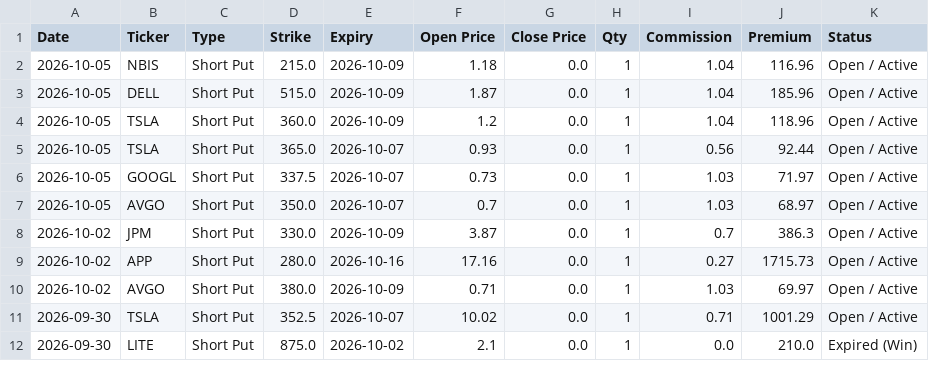
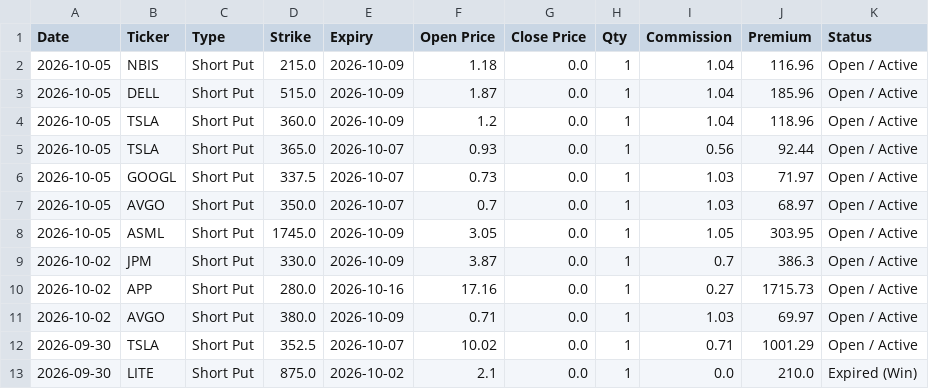
Before and after one commit to wongtszzz/lucky-lab, a CSV file: lucky_ledger.csv, drawn as a sheet; only a part is shown.

Commit message:
Ledger Auto-Sync: 2026-10-05 16:17:12

```diff
--- a/lucky_ledger.csv
+++ b/lucky_ledger.csv
@@ -7,2 +7,3 @@ Date,Ticker,Type,Strike,Expiry,Open Price,Close Price,Qty,Commission,Premium,Sta
 2026-10-05,AVGO,Short Put,350.0,2026-10-07,0.7,0.0,1,1.03,68.97,Open / Active
+2026-10-05,ASML,Short Put,1745.0,2026-10-09,3.05,0.0,1,1.05,303.95,Open / Active
 2026-10-02,JPM,Short Put,330.0,2026-10-09,3.87,0.0,1,0.7,386.3,Open / Active
```
